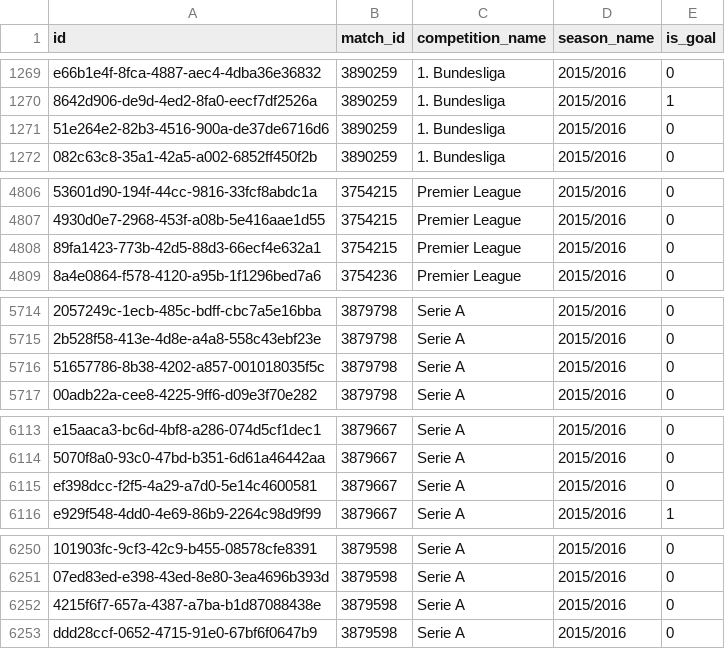
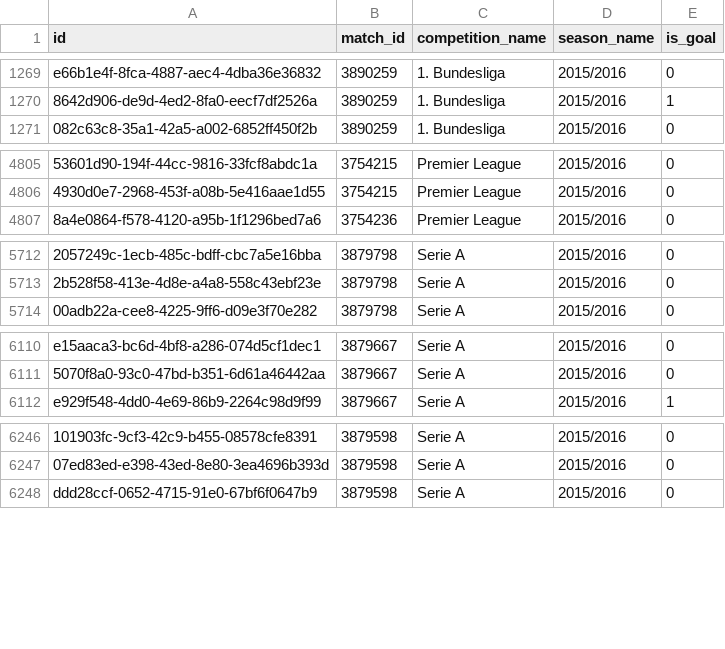
Before and after one commit to pommerlauren-wq/goalkeeper-positioning-analysis, a CSV file: data/processed/splits/test_shot_ids.csv, drawn as a sheet; only a part is shown, gaps mark what is left out; the diff covers the shown part only; the diff names each change by its address in the sheet, - before the commit and + after, or states it on an @@ line.

```diff
--- a/data/processed/splits/test_shot_ids.csv
+++ b/data/processed/splits/test_shot_ids.csv
-row 1271: 51e264e2-82b3-4516-900a-de37de6716d6 | 3890259 | 1. Bundesliga | 2015/2016 | 0
-row 4808: 89fa1423-773b-42d5-88d3-66ecf4e632a1 | 3754215 | Premier League | 2015/2016 | 0
-row 5716: 51657786-8b38-4202-a857-001018035f5c | 3879798 | Serie A | 2015/2016 | 0
-row 6115: ef398dcc-f2f5-4a29-a7d0-5e14c4600581 | 3879667 | Serie A | 2015/2016 | 0
-row 6252: 4215f6f7-657a-4387-a7ba-b1d87088438e | 3879598 | Serie A | 2015/2016 | 0
```
Also changed, not shown: 1 removed row elsewhere in this file, data/processed/splits/transfer_women_shot_ids.csv, data/processed/splits/val_shot_ids.csv, 5 other files.
